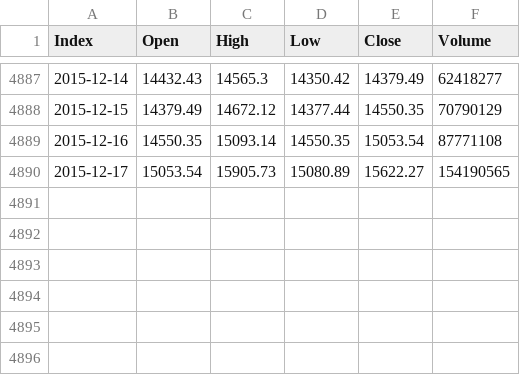
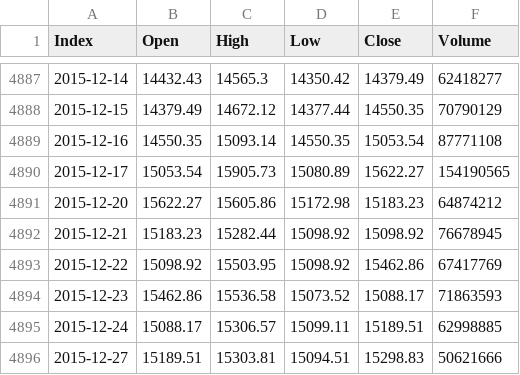
Before and after one commit to thamir711/BayanAnalytics, a CSV file: data/TASI.BFS.csv, drawn as a sheet; only a part is shown, gaps mark what is left out.

```diff
--- a/data/TASI.BFS.csv
+++ b/data/TASI.BFS.csv
@@ -4890 +4890,7 @@
 2015-12-17,15053.54,15905.73,15080.89,15622.27,154190565
+2015-12-20,15622.27,15605.86,15172.98,15183.23,64874212
+2015-12-21,15183.23,15282.44,15098.92,15098.92,76678945
+2015-12-22,15098.92,15503.95,15098.92,15462.86,67417769
+2015-12-23,15462.86,15536.58,15073.52,15088.17,71863593
+2015-12-24,15088.17,15306.57,15099.11,15189.51,62998885
+2015-12-27,15189.51,15303.81,15094.51,15298.83,50621666
```
Also changed, not shown: data/JABALOMAR.csv, data/NCB.csv, 22 other files.
